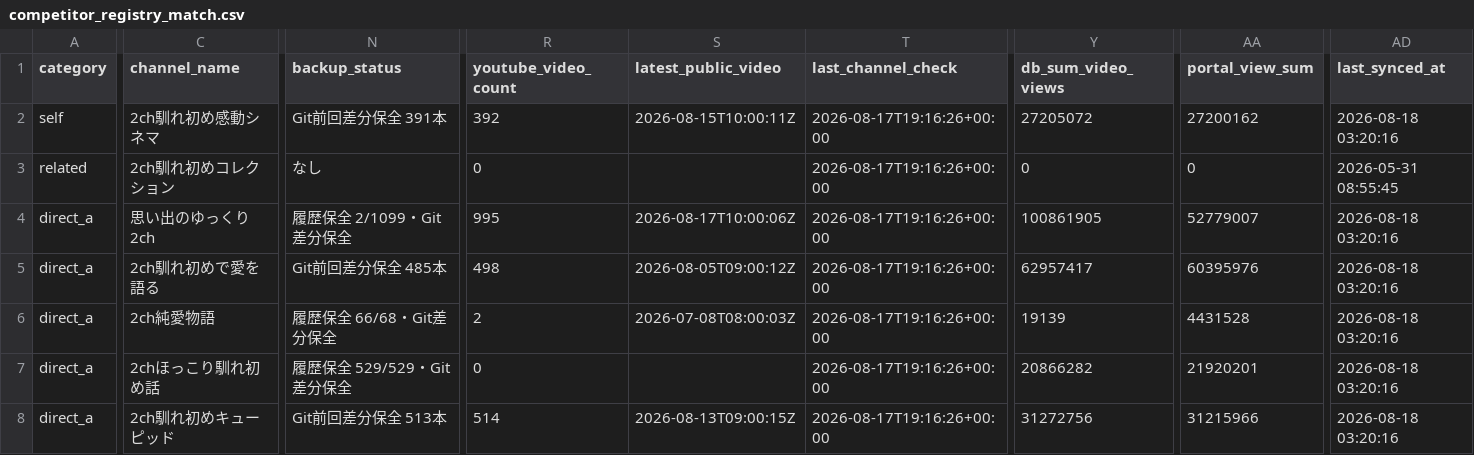
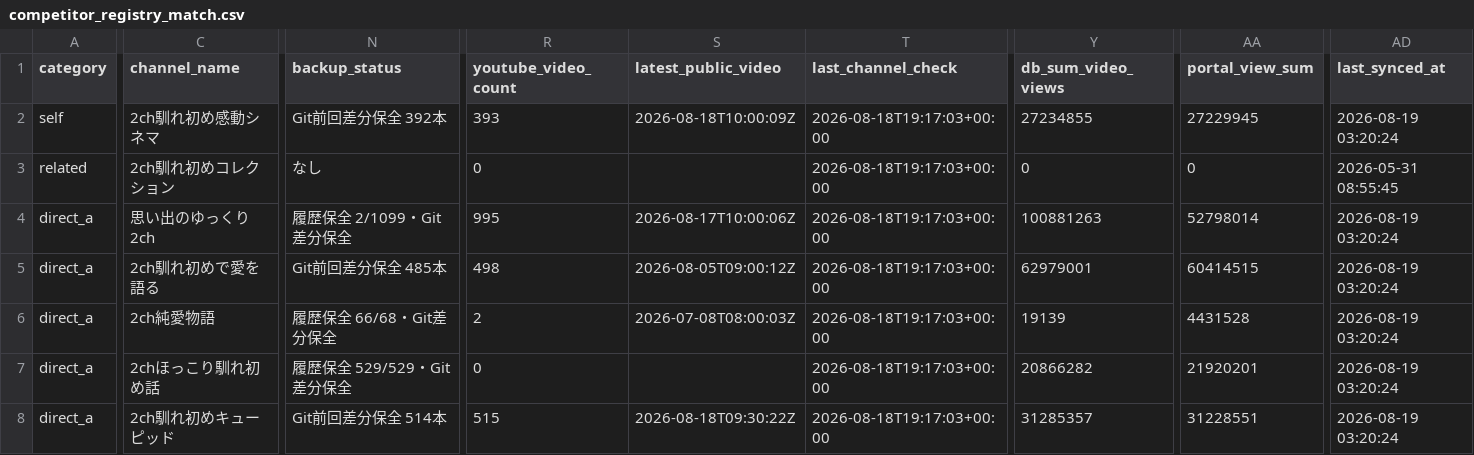
Before and after one commit to japonismy/naresome-kikaku-research, a CSV file: reports/competitor_registry_match.csv, drawn as a sheet; only a part is shown, gaps mark what is left out; the diff covers the shown part only; the diff names each change by its address in the sheet, - before the commit and + after, or states it on an @@ line.

```diff
--- a/reports/competitor_registry_match.csv
+++ b/reports/competitor_registry_match.csv
-N2 (backup_status): Git前回差分保全 391本
+N2 (backup_status): Git前回差分保全 392本
-R2 (youtube_video_count): 392
+R2 (youtube_video_count): 393
-S2 (latest_public_video): 2026-08-15T10:00:11Z
+S2 (latest_public_video): 2026-08-18T10:00:09Z
-T2:T8 (last_channel_check): 2026-08-17T19:16:26+00:00
+T2:T8 (last_channel_check): 2026-08-18T19:17:03+00:00
-Y2 (db_sum_video_views): 27205072
+Y2 (db_sum_video_views): 27234855
-AA2 (portal_view_sum): 27200162
+AA2 (portal_view_sum): 27229945
-AD2 (last_synced_at): 2026-08-18 03:20:16
+AD2 (last_synced_at): 2026-08-19 03:20:24
-Y4 (db_sum_video_views): 100861905
+Y4 (db_sum_video_views): 100881263
-AA4 (portal_view_sum): 52779007
+AA4 (portal_view_sum): 52798014
-AD4:AD8 (last_synced_at): 2026-08-18 03:20:16
+AD4:AD8 (last_synced_at): 2026-08-19 03:20:24
-Y5 (db_sum_video_views): 62957417
+Y5 (db_sum_video_views): 62979001
-AA5 (portal_view_sum): 60395976
+AA5 (portal_view_sum): 60414515
-N8 (backup_status): Git前回差分保全 513本
+N8 (backup_status): Git前回差分保全 514本
-R8 (youtube_video_count): 514
+R8 (youtube_video_count): 515
-S8 (latest_public_video): 2026-08-13T09:00:15Z
+S8 (latest_public_video): 2026-08-18T09:30:22Z
-Y8 (db_sum_video_views): 31272756
+Y8 (db_sum_video_views): 31285357
-AA8 (portal_view_sum): 31215966
+AA8 (portal_view_sum): 31228551
```
Also changed, not shown: 169 edited cells elsewhere in this file, data_sources/youtube_channel_status.csv, data_sources/youtube_current_stats.csv, 8 other files.
